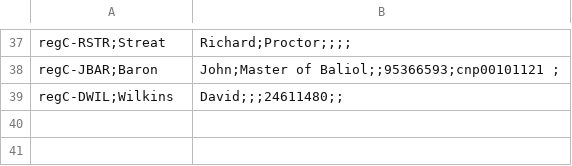
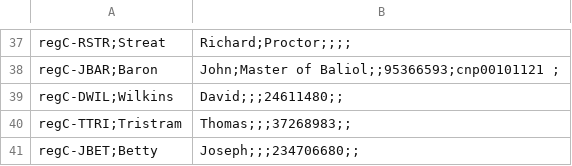
Before and after one commit to r0man-ist/regC, a CSV file: standOff_List-Persons.csv, drawn as a sheet; only a part is shown, gaps mark what is left out; the diff names each change by its address in the sheet, - before the commit and + after, or states it on an @@ line.

```diff
--- a/standOff_List-Persons.csv
+++ b/standOff_List-Persons.csv
+row 40: regC-TTRI;Tristram | Thomas;;;37268983;;
+row 41: regC-JBET;Betty | Joseph;;;234706680;;
```
Also changed, not shown: standOff_List-Objects.csv, 7 other files.
